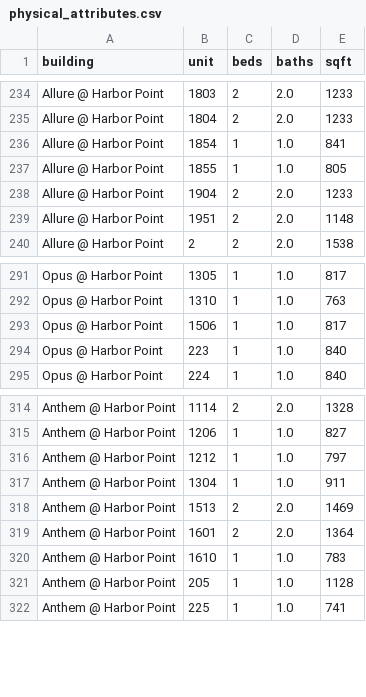
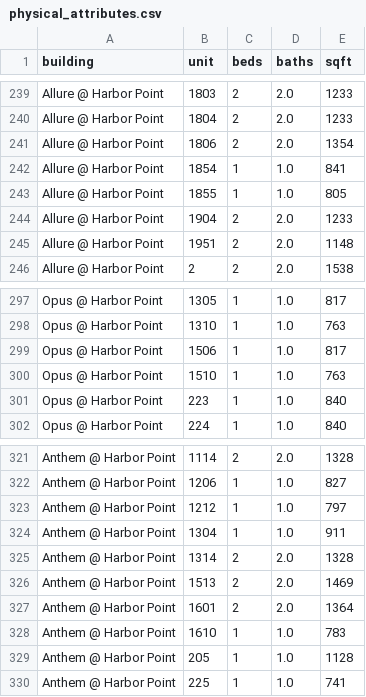
Before and after one commit to akski87/market-monitor, a CSV file: markets/stamford/data/exports/physical_attributes.csv, drawn as a sheet; only a part is shown, gaps mark what is left out; the diff covers the shown part only; the diff names each change by its address in the sheet, - before the commit and + after, or states it on an @@ line.

```diff
--- a/markets/stamford/data/exports/physical_attributes.csv
+++ b/markets/stamford/data/exports/physical_attributes.csv
+row 241: Allure @ Harbor Point | 1806 | 2 | 2.0 | 1354
+row 300: Opus @ Harbor Point | 1510 | 1 | 1.0 | 763
+row 325: Anthem @ Harbor Point | 1314 | 2 | 2.0 | 1328
```
Also changed, not shown: 5 added rows elsewhere in this file, markets/stamford/data/exports/units_12mo.csv, markets/stamford/data/exports/units_latest.csv, 24 other files.
